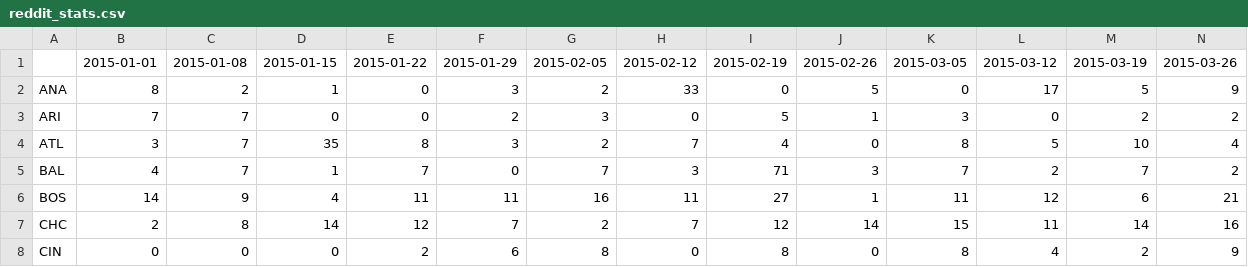
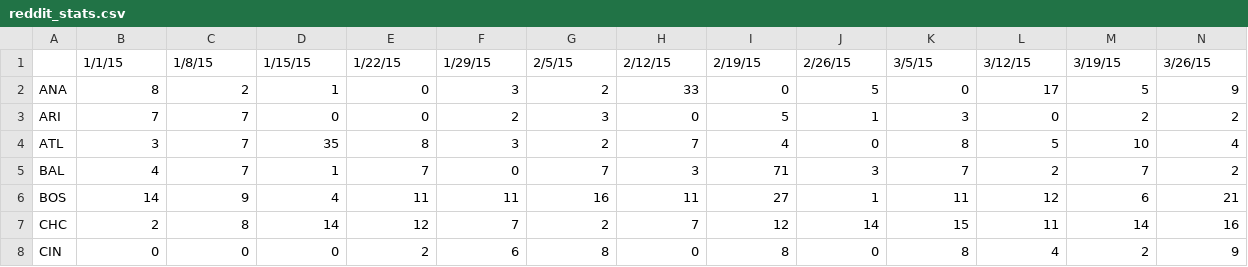
Before and after one commit to bsowens/Baseball_Discussion_on_Reddit, a CSV file: reddit_stats.csv, drawn as a sheet; only a part is shown; removed rows and columns are numbered as before the commit, all else as after; rows hold the shown columns only; the diff names each change by its address in the sheet, - before the commit and + after, or states it on an @@ line.

```diff
--- a/reddit_stats.csv
+++ b/reddit_stats.csv
-row 1:  | 2015-01-01 | 2015-01-08 | 2015-01-15 | 2015-01-22 | 2015-01-29 | 2015-02-05 | 2015-02-12 | 2015-02-19 | 2015-02-26 | 2015-03-05 | 2015-03-12 | 2015-03-19 | 2015-03-26
+row 1:  | 1/1/15 | 1/8/15 | 1/15/15 | 1/22/15 | 1/29/15 | 2/5/15 | 2/12/15 | 2/19/15 | 2/26/15 | 3/5/15 | 3/12/15 | 3/19/15 | 3/26/15
```
Also changed, not shown: cross_corr.csv, reddit_stats_2015.csv, 7 other files.
